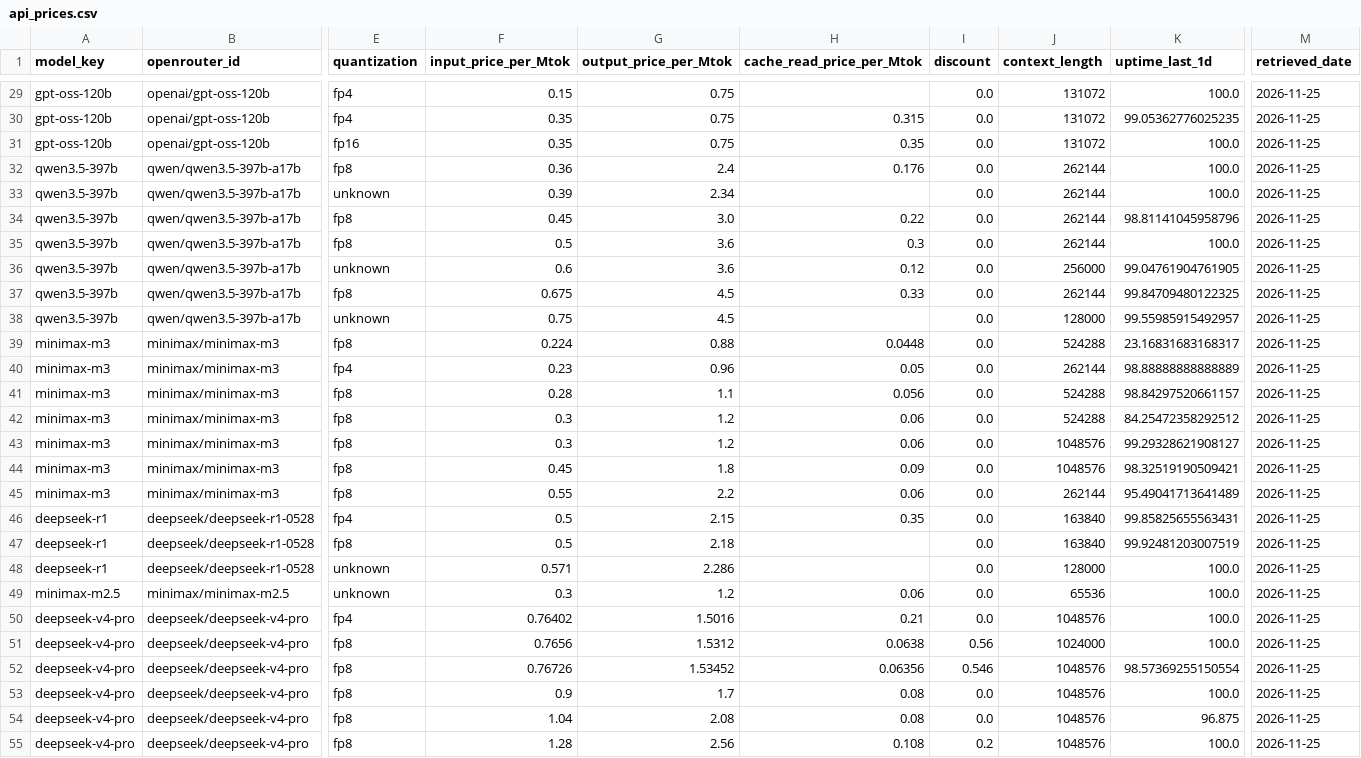
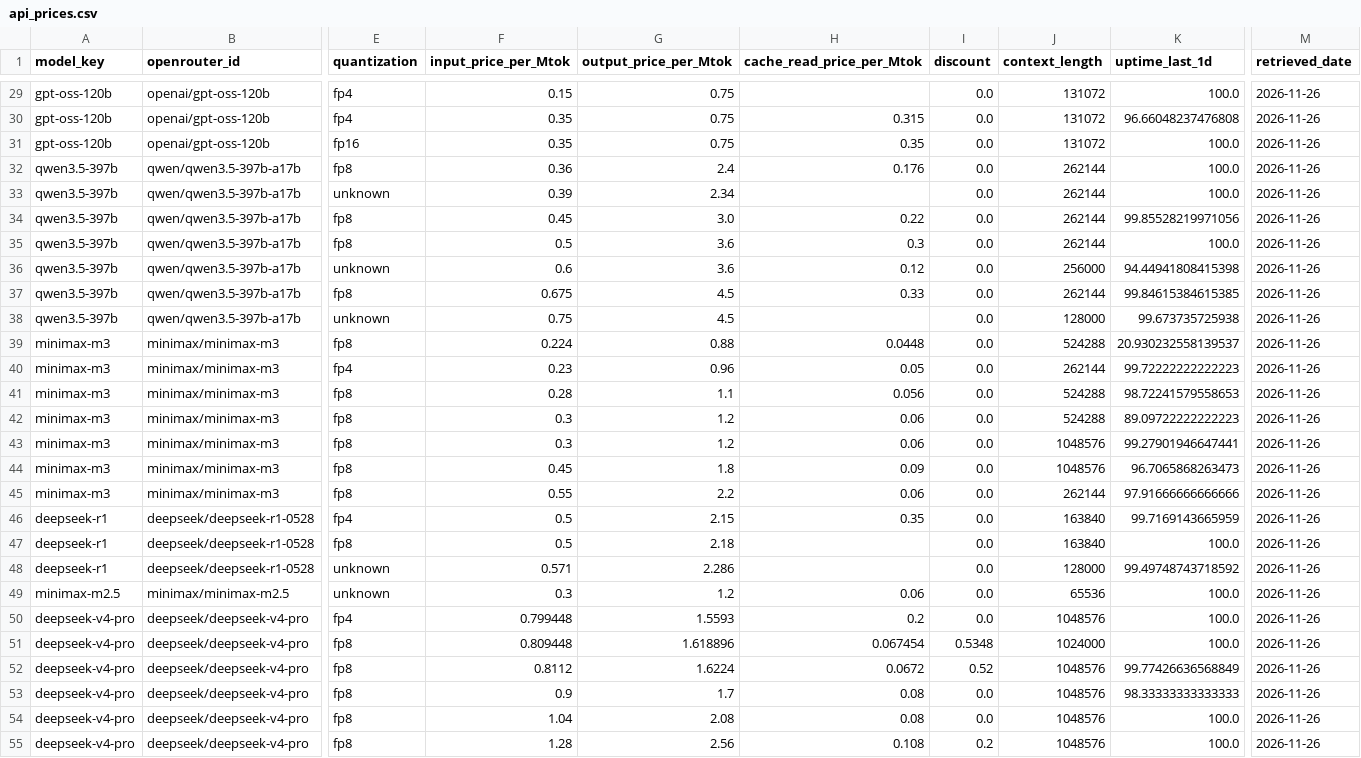
Before and after one commit to martifr4/App_reflexes, a CSV file: token_spread/data/api_prices.csv, drawn as a sheet; only a part is shown, gaps mark what is left out; the diff covers the shown part only; the diff names each change by its address in the sheet, - before the commit and + after, or states it on an @@ line.

```diff
--- a/token_spread/data/api_prices.csv
+++ b/token_spread/data/api_prices.csv
-M29:M55 (retrieved_date): 2026-11-25
+M29:M55 (retrieved_date): 2026-11-26
-K30 (uptime_last_1d): 99.05362776025235
+K30 (uptime_last_1d): 96.66048237476808
-K34 (uptime_last_1d): 98.81141045958796
+K34 (uptime_last_1d): 99.85528219971056
-K36 (uptime_last_1d): 99.04761904761905
+K36 (uptime_last_1d): 94.44941808415398
-K37 (uptime_last_1d): 99.84709480122325
+K37 (uptime_last_1d): 99.84615384615385
-K38 (uptime_last_1d): 99.55985915492957
+K38 (uptime_last_1d): 99.673735725938
-K39 (uptime_last_1d): 23.16831683168317
+K39 (uptime_last_1d): 20.930232558139537
-K40 (uptime_last_1d): 98.88888888888889
+K40 (uptime_last_1d): 99.72222222222223
-K41 (uptime_last_1d): 98.84297520661157
+K41 (uptime_last_1d): 98.72241579558653
-K42 (uptime_last_1d): 84.25472358292512
+K42 (uptime_last_1d): 89.09722222222223
-K43 (uptime_last_1d): 99.29328621908127
+K43 (uptime_last_1d): 99.27901946647441
-K44 (uptime_last_1d): 98.32519190509421
+K44 (uptime_last_1d): 96.7065868263473
-K45 (uptime_last_1d): 95.49041713641489
+K45 (uptime_last_1d): 97.91666666666666
-K46 (uptime_last_1d): 99.85825655563431
+K46 (uptime_last_1d): 99.7169143665959
-K47 (uptime_last_1d): 99.92481203007519
+K47 (uptime_last_1d): 100.0
-K48 (uptime_last_1d): 100.0
+K48 (uptime_last_1d): 99.49748743718592
-F50 (input_price_per_Mtok): 0.76402
+F50 (input_price_per_Mtok): 0.799448
-G50 (output_price_per_Mtok): 1.5016
+G50 (output_price_per_Mtok): 1.5593
-H50 (cache_read_price_per_Mtok): 0.21
+H50 (cache_read_price_per_Mtok): 0.2
-F51 (input_price_per_Mtok): 0.7656
+F51 (input_price_per_Mtok): 0.809448
-G51 (output_price_per_Mtok): 1.5312
+G51 (output_price_per_Mtok): 1.618896
-H51 (cache_read_price_per_Mtok): 0.0638
+H51 (cache_read_price_per_Mtok): 0.067454
-I51 (discount): 0.56
+I51 (discount): 0.5348
-F52 (input_price_per_Mtok): 0.76726
+F52 (input_price_per_Mtok): 0.8112
-G52 (output_price_per_Mtok): 1.53452
+G52 (output_price_per_Mtok): 1.6224
-H52 (cache_read_price_per_Mtok): 0.06356
+H52 (cache_read_price_per_Mtok): 0.0672
-I52 (discount): 0.546
+I52 (discount): 0.52
-K52 (uptime_last_1d): 98.57369255150554
+K52 (uptime_last_1d): 99.77426636568849
-K53 (uptime_last_1d): 100.0
+K53 (uptime_last_1d): 98.33333333333333
-K54 (uptime_last_1d): 96.875
+K54 (uptime_last_1d): 100.0
```
Also changed, not shown: 1 removed row and 61 edited cells elsewhere in this file, token_spread/data/api_prices_price_only.csv, token_spread/outputs/power_costs.csv, 35 other files.
